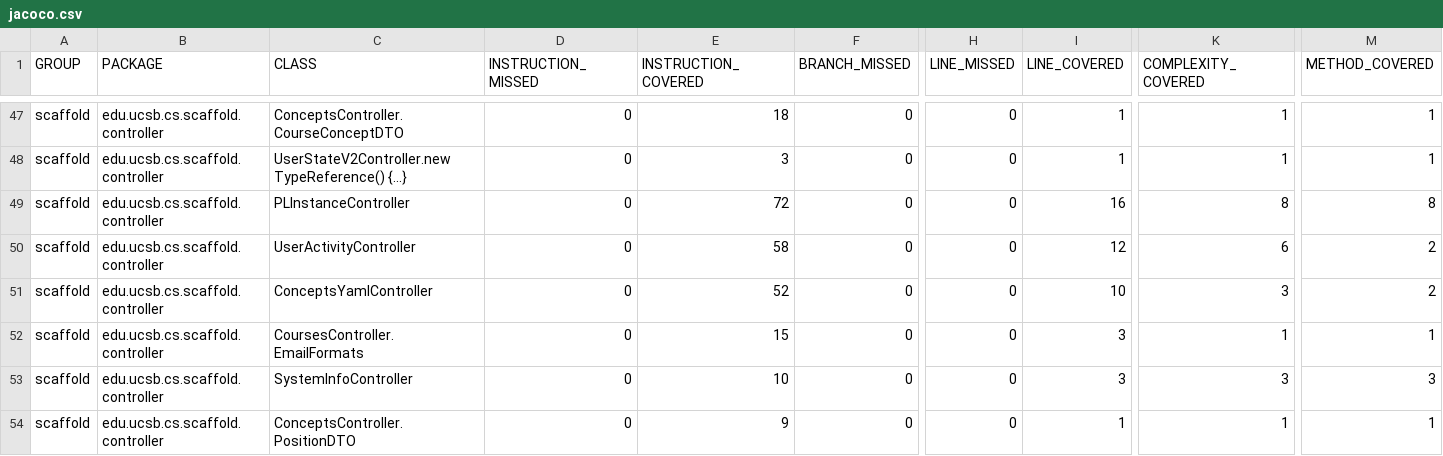
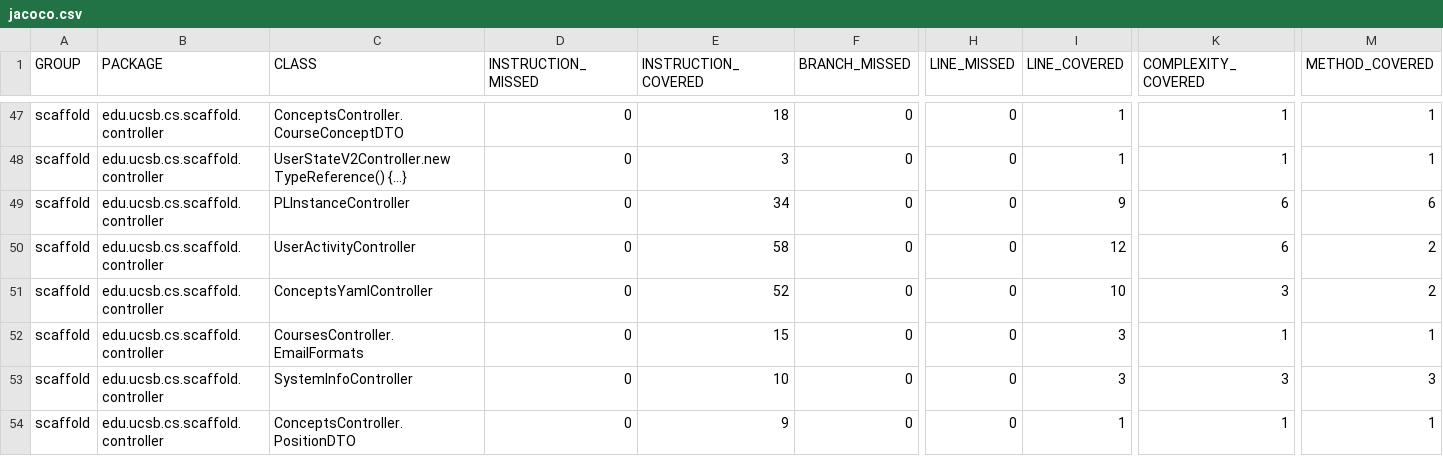
Before and after one commit to ucsb-cs156/proj-scaffold, a CSV file: prs/55/jacoco/jacoco.csv, drawn as a sheet; only a part is shown, gaps mark what is left out; the diff names each change by its address in the sheet, - before the commit and + after, or states it on an @@ line.

```diff
--- a/prs/55/jacoco/jacoco.csv
+++ b/prs/55/jacoco/jacoco.csv
-E49 (INSTRUCTION_COVERED): 72
+E49 (INSTRUCTION_COVERED): 34
-I49 (LINE_COVERED): 16
+I49 (LINE_COVERED): 9
-K49 (COMPLEXITY_COVERED): 8
+K49 (COMPLEXITY_COVERED): 6
-M49 (METHOD_COVERED): 8
+M49 (METHOD_COVERED): 6
```
Also changed, not shown: 7 other files.
